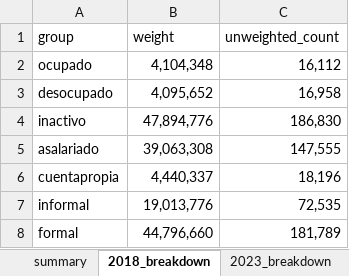
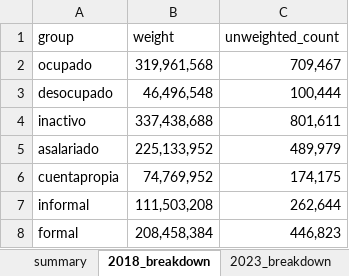
Before and after one commit to agustoromero/UNGS_informalidad_comparada, an Excel workbook: outputs/harmonized_excels/brasil.xlsx, sheet 2018_breakdown, drawn as a sheet; values as stored, in another font and other column widths than the file's, no borders; the diff names each change by its address in the sheet, - before the commit and + after, or states it on an @@ line.

```diff
--- a/outputs/harmonized_excels/brasil.xlsx (sheet 2018_breakdown)
+++ b/outputs/harmonized_excels/brasil.xlsx (sheet 2018_breakdown)
-B2 (weight): 4,104,348
+B2 (weight): 319,961,568
-C2 (unweighted_count): 16,112
+C2 (unweighted_count): 709,467
-B3 (weight): 4,095,652
+B3 (weight): 46,496,548
-C3 (unweighted_count): 16,958
+C3 (unweighted_count): 100,444
-B4 (weight): 47,894,776
+B4 (weight): 337,438,688
-C4 (unweighted_count): 186,830
+C4 (unweighted_count): 801,611
-B5 (weight): 39,063,308
+B5 (weight): 225,133,952
-C5 (unweighted_count): 147,555
+C5 (unweighted_count): 489,979
-B6 (weight): 4,440,337
+B6 (weight): 74,769,952
-C6 (unweighted_count): 18,196
+C6 (unweighted_count): 174,175
-B7 (weight): 19,013,776
+B7 (weight): 111,503,208
-C7 (unweighted_count): 72,535
+C7 (unweighted_count): 262,644
-B8 (weight): 44,796,660
+B8 (weight): 208,458,384
-C8 (unweighted_count): 181,789
+C8 (unweighted_count): 446,823
```
Also changed, not shown: sheet summary, sheet 2023_breakdown, outputs/diagnostics/auditoria_y_cuadros.xlsx, outputs/harmonized_excels/argentina.xlsx, 24 other files.
